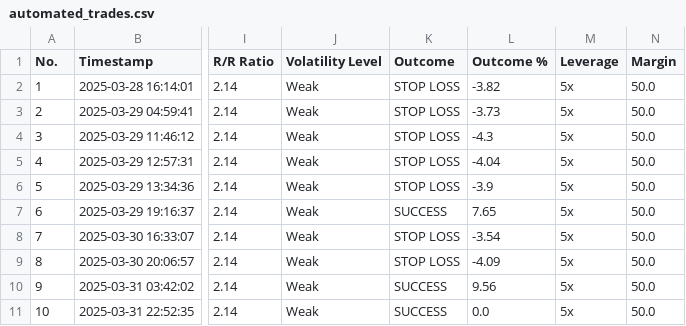
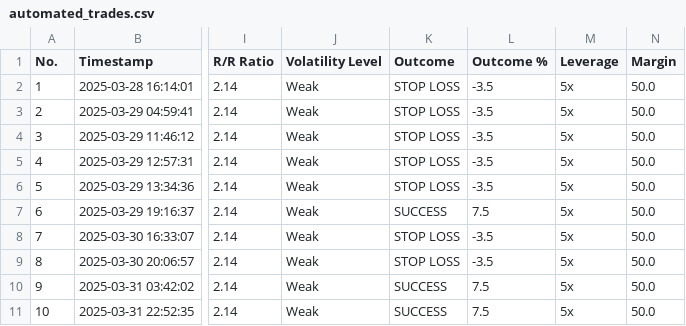
Before and after one commit to spirosrap/crypto-finance, a CSV file: automated_trades.csv, drawn as a sheet; only a part is shown, gaps mark what is left out; the diff names each change by its address in the sheet, - before the commit and + after, or states it on an @@ line.

Commit message:
Correction in calculating the outcome% in log of trades

```diff
--- a/automated_trades.csv
+++ b/automated_trades.csv
-L2 (Outcome %): -3.82
+L2 (Outcome %): -3.5
-L3 (Outcome %): -3.73
+L3 (Outcome %): -3.5
-L4 (Outcome %): -4.3
+L4 (Outcome %): -3.5
-L5 (Outcome %): -4.04
+L5 (Outcome %): -3.5
-L6 (Outcome %): -3.9
+L6 (Outcome %): -3.5
-L7 (Outcome %): 7.65
+L7 (Outcome %): 7.5
-L8 (Outcome %): -3.54
+L8 (Outcome %): -3.5
-L9 (Outcome %): -4.09
+L9 (Outcome %): -3.5
-L10 (Outcome %): 9.56
+L10 (Outcome %): 7.5
-L11 (Outcome %): 0.0
+L11 (Outcome %): 7.5
```
